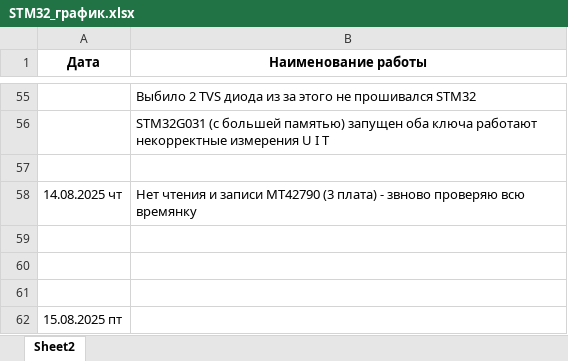
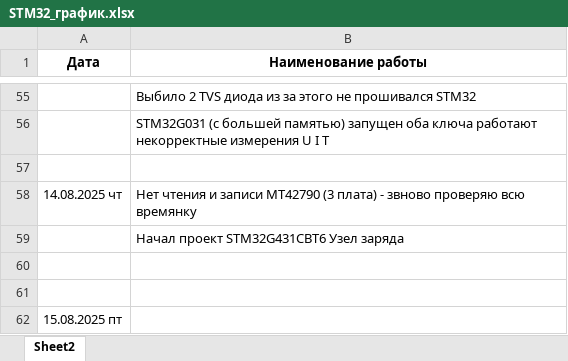
Before and after one commit to 8evgeny/arm, an Excel workbook: STM32_NEW_PROJECTS/STM32_график.xlsx, sheet Sheet2, drawn as a sheet; only a part is shown, gaps mark what is left out; values as stored, in another font and other column widths than the file's, no borders; the diff names each change by its address in the sheet, - before the commit and + after, or states it on an @@ line.

Commit message:
График

```diff
--- a/STM32_NEW_PROJECTS/STM32_график.xlsx (sheet Sheet2)
+++ b/STM32_NEW_PROJECTS/STM32_график.xlsx (sheet Sheet2)
-B59 (Наименование работы): (empty)
+B59 (Наименование работы): Начал проект STM32G431СBT6 Узел заряда
```
Also changed, not shown: 1 other file.
